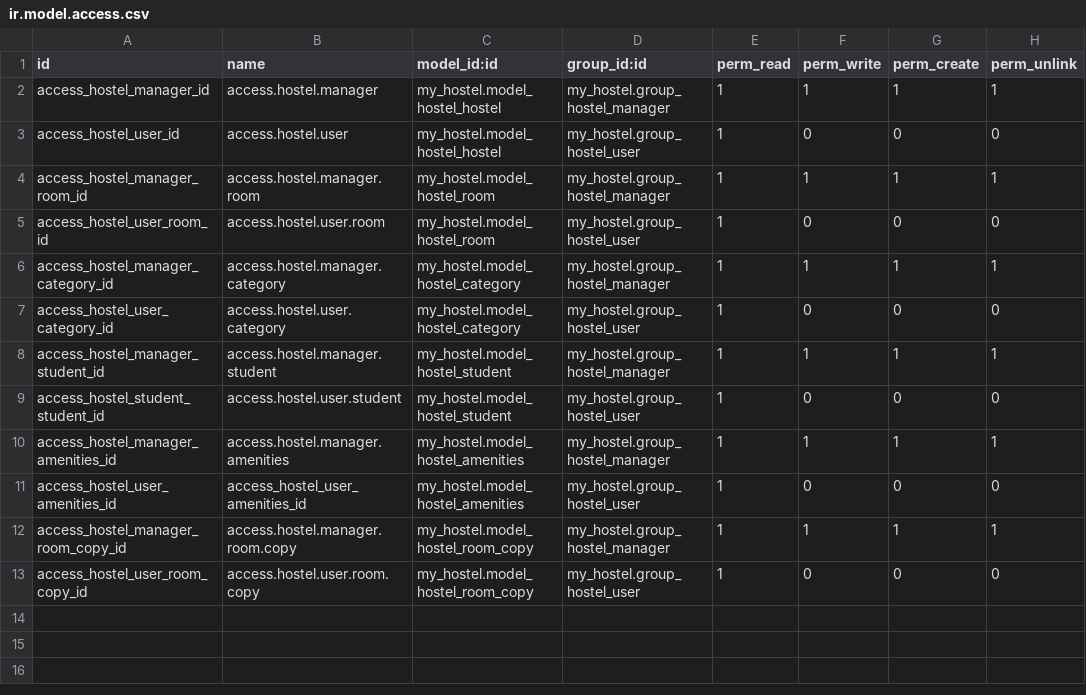
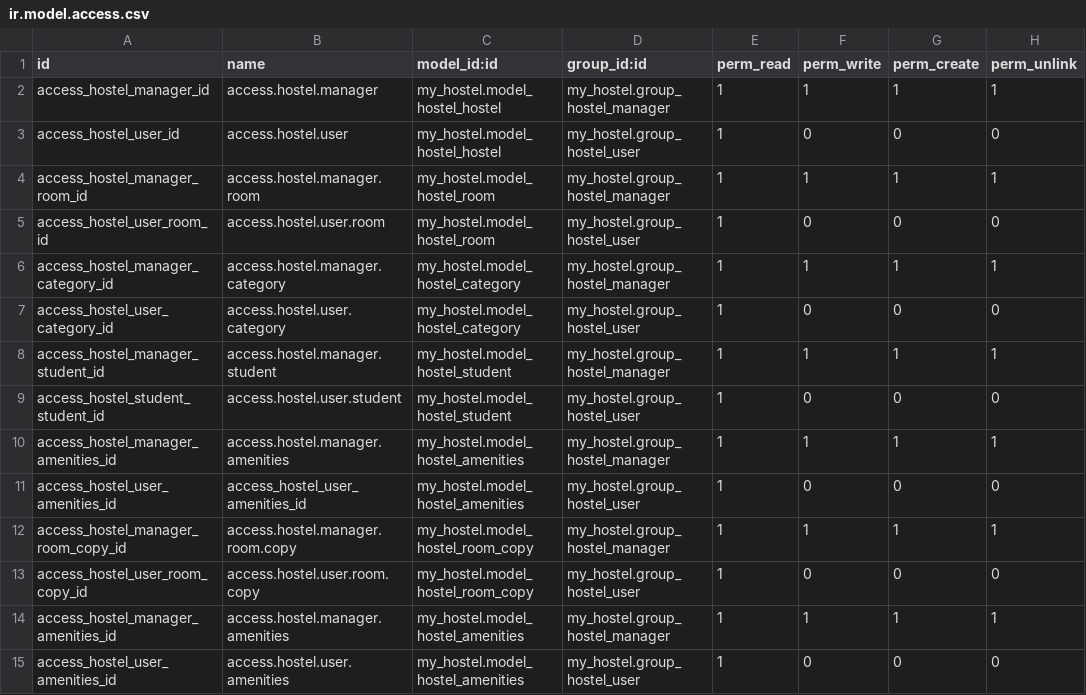
Before and after one commit to nakrosMc/my_odoo_academy, a CSV file: my_hostel/security/ir.model.access.csv, drawn as a sheet.

Commit message:
[IMP] - Se agregaron mejoras a modulos
	Se agrego la vistas del campor heredado, se agrego vista de hostel amenities,
	se agregaron permisolojia del modulo amenites, se agregaron nuevos campos de herencia,
	entre hostel student y hosten room, se agrego arhivos al manfiest.

```diff
--- a/my_hostel/security/ir.model.access.csv
+++ b/my_hostel/security/ir.model.access.csv
@@ -13 +13,3 @@ access_hostel_manager_room_copy_id,access.hostel.manager.room.copy,my_hostel.mod
 access_hostel_user_room_copy_id,access.hostel.user.room.copy,my_hostel.model_hostel_room_copy,my_hostel.group_hostel_user,1,0,0,0
+access_hostel_manager_amenities_id,access.hostel.manager.amenities,my_hostel.model_hostel_amenities,my_hostel.group_hostel_manager,1,1,1,1
+access_hostel_user_amenities_id,access.hostel.user.amenities,my_hostel.model_hostel_amenities,my_hostel.group_hostel_user,1,0,0,0
```
Also changed, not shown: 9 other files.
